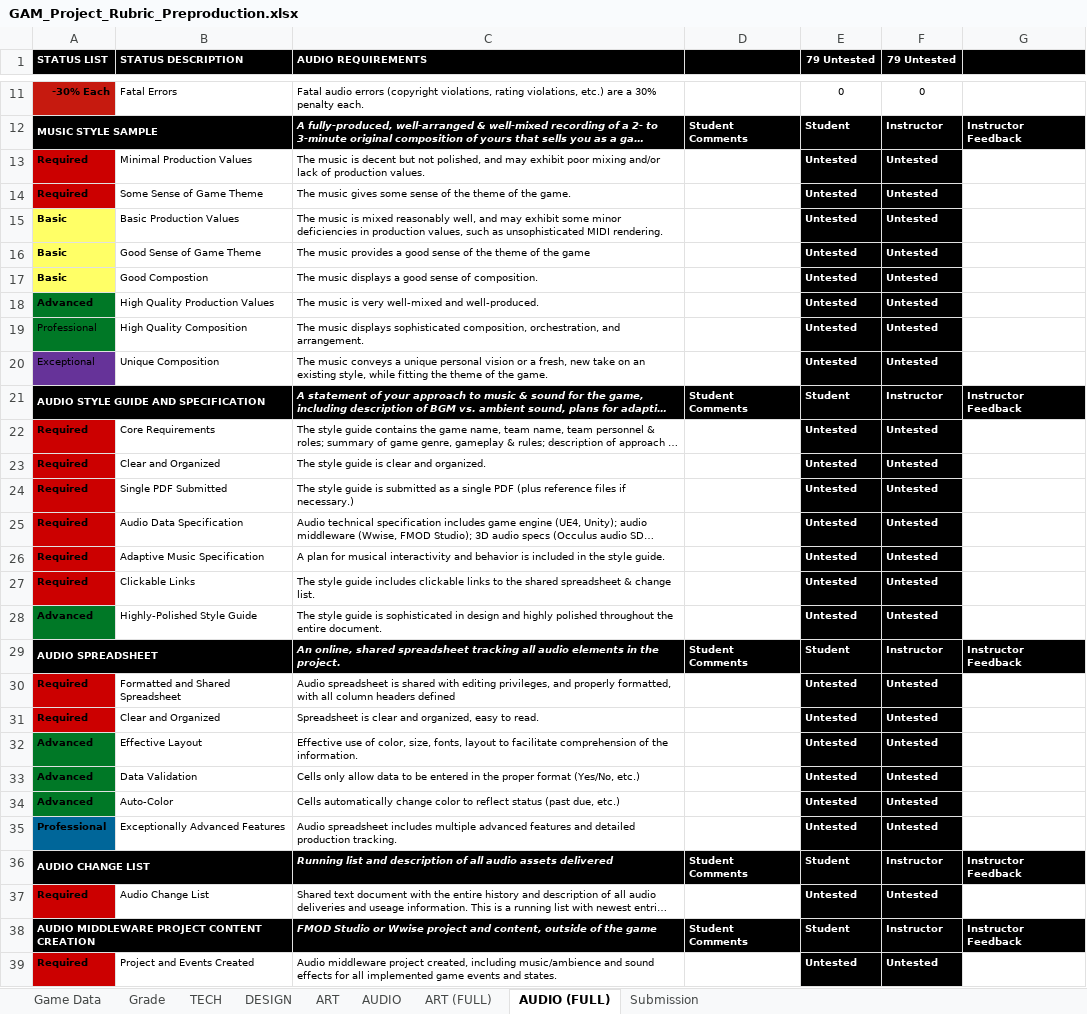
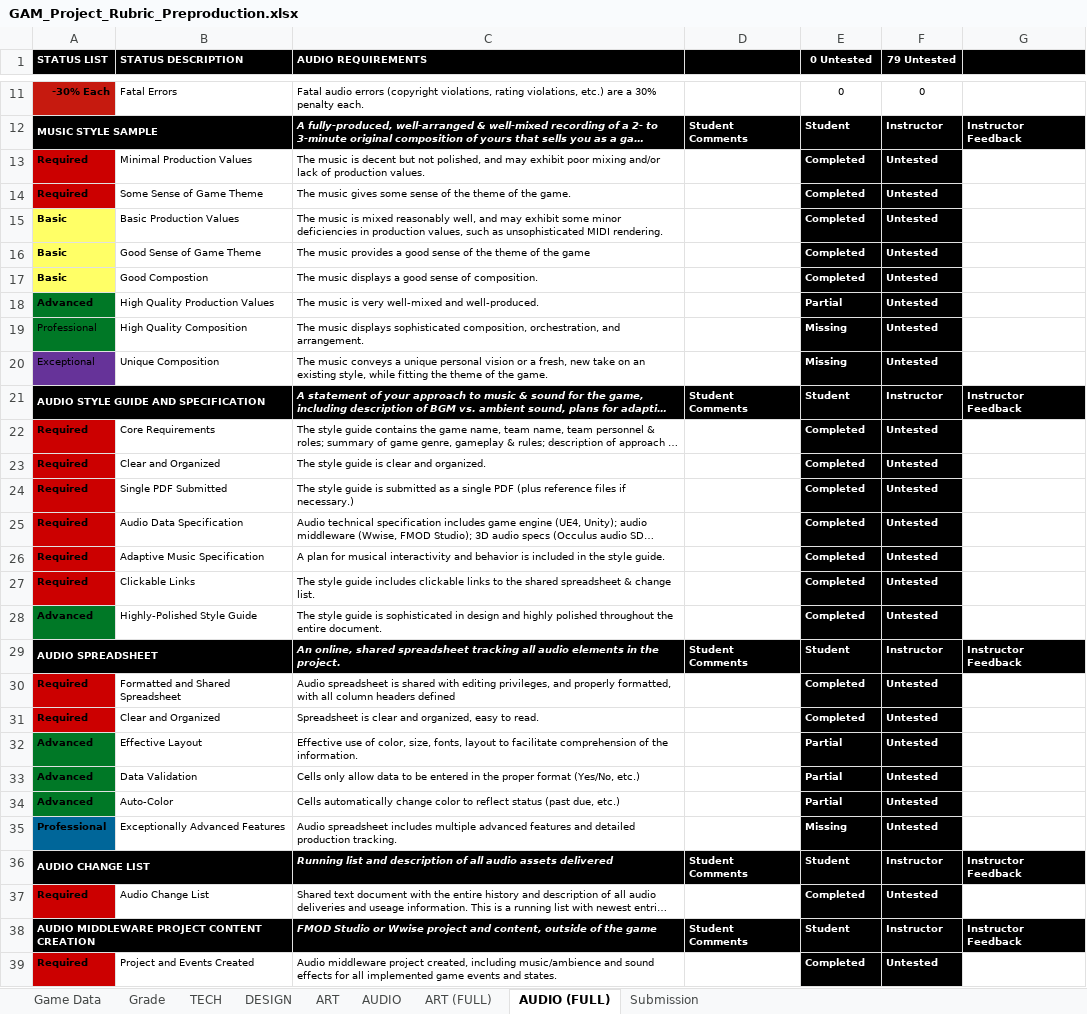
Before and after one commit to winthos/Temporal, an Excel workbook: GAM_Project_Rubric_Preproduction.xlsx, sheet AUDIO (FULL), drawn as a sheet; only a part is shown, gaps mark what is left out; long unchanged cells end in …; values as stored, in another font and other column widths than the file's, no borders; conditional formats not drawn; the diff covers the shown part only; the diff names each change by its address in the sheet, - before the commit and + after, or states it on an @@ line.

```diff
--- a/GAM_Project_Rubric_Preproduction.xlsx (sheet AUDIO (FULL))
+++ b/GAM_Project_Rubric_Preproduction.xlsx (sheet AUDIO (FULL))
-E1: 79 Untested
+E1: 0 Untested
-E13:E17 (0 Untested): Untested
+E13:E17 (0 Untested): Completed
-E18 (0 Untested): Untested
+E18 (0 Untested): Partial
-E19:E20 (0 Untested): Untested
+E19:E20 (0 Untested): Missing
-E22:E28 (0 Untested): Untested
+E22:E28 (0 Untested): Completed
-E30:E31 (0 Untested): Untested
+E30:E31 (0 Untested): Completed
-E32:E34 (0 Untested): Untested
+E32:E34 (0 Untested): Partial
-E35 (0 Untested): Untested
+E35 (0 Untested): Missing
-E37 (0 Untested): Untested
+E37 (0 Untested): Completed
-E39 (0 Untested): Untested
+E39 (0 Untested): Completed
```
Also changed, not shown: 61 edited cells elsewhere in this sheet, sheet ART, sheet DESIGN, sheet Grade, sheet TECH, sheet ART (FULL), sheet AUDIO.
